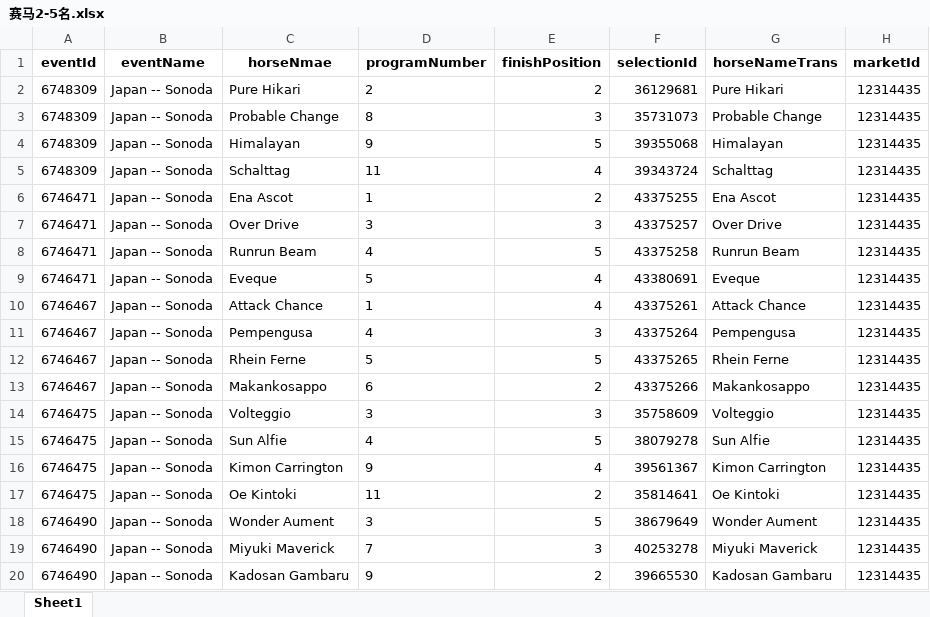
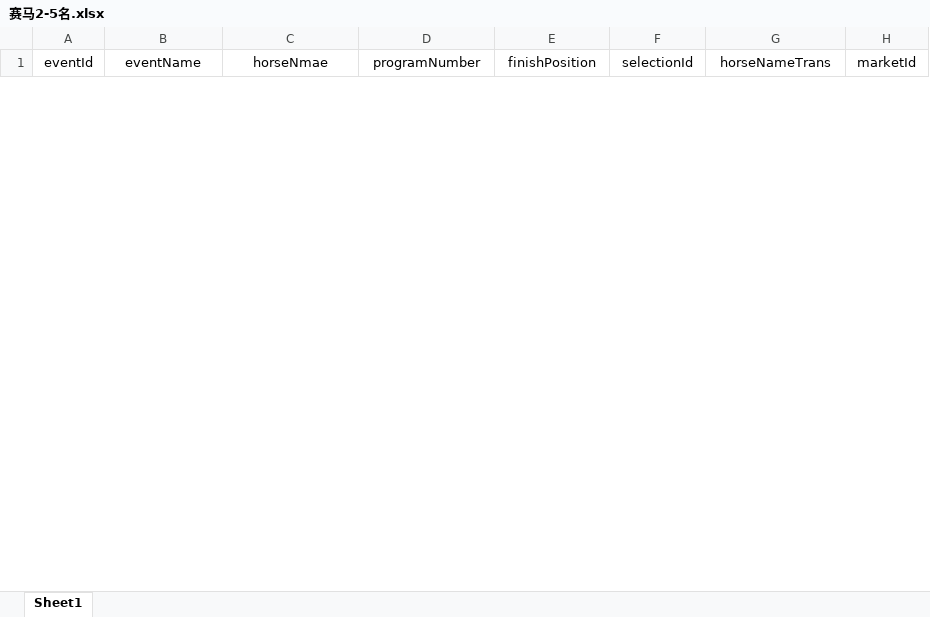
Before and after one commit to mbappewang/hub88-config, an Excel workbook: excel/赛马2-5名.xlsx, sheet Sheet1, drawn as a sheet; only a part is shown; values as stored, in another font and other column widths than the file's, no borders; removed rows and columns are numbered as before the commit, all else as after; the diff covers the shown part only; the diff names each change by its address in the sheet, - before the commit and + after, or states it on an @@ line.

```diff
--- a/excel/赛马2-5名.xlsx (sheet Sheet1)
+++ b/excel/赛马2-5名.xlsx (sheet Sheet1)
-A1:H1 bold: on
+A1:H1 bold: off
-row 2: 6748309 | Japan -- Sonoda | Pure Hikari | 2 | 2 | 36129681 | Pure Hikari | 12314435
-row 3: 6748309 | Japan -- Sonoda | Probable Change | 8 | 3 | 35731073 | Probable Change | 12314435
-row 4: 6748309 | Japan -- Sonoda | Himalayan | 9 | 5 | 39355068 | Himalayan | 12314435
-row 5: 6748309 | Japan -- Sonoda | Schalttag | 11 | 4 | 39343724 | Schalttag | 12314435
-row 6: 6746471 | Japan -- Sonoda | Ena Ascot | 1 | 2 | 43375255 | Ena Ascot | 12314435
-row 7: 6746471 | Japan -- Sonoda | Over Drive | 3 | 3 | 43375257 | Over Drive | 12314435
-row 8: 6746471 | Japan -- Sonoda | Runrun Beam | 4 | 5 | 43375258 | Runrun Beam | 12314435
-row 9: 6746471 | Japan -- Sonoda | Eveque | 5 | 4 | 43380691 | Eveque | 12314435
-row 10: 6746467 | Japan -- Sonoda | Attack Chance | 1 | 4 | 43375261 | Attack Chance | 12314435
-row 11: 6746467 | Japan -- Sonoda | Pempengusa | 4 | 3 | 43375264 | Pempengusa | 12314435
-row 12: 6746467 | Japan -- Sonoda | Rhein Ferne | 5 | 5 | 43375265 | Rhein Ferne | 12314435
-row 13: 6746467 | Japan -- Sonoda | Makankosappo | 6 | 2 | 43375266 | Makankosappo | 12314435
-row 14: 6746475 | Japan -- Sonoda | Volteggio | 3 | 3 | 35758609 | Volteggio | 12314435
-row 15: 6746475 | Japan -- Sonoda | Sun Alfie | 4 | 5 | 38079278 | Sun Alfie | 12314435
-row 16: 6746475 | Japan -- Sonoda | Kimon Carrington | 9 | 4 | 39561367 | Kimon Carrington | 12314435
-row 17: 6746475 | Japan -- Sonoda | Oe Kintoki | 11 | 2 | 35814641 | Oe Kintoki | 12314435
-row 18: 6746490 | Japan -- Sonoda | Wonder Aument | 3 | 5 | 38679649 | Wonder Aument | 12314435
-row 19: 6746490 | Japan -- Sonoda | Miyuki Maverick | 7 | 3 | 40253278 | Miyuki Maverick | 12314435
-row 20: 6746490 | Japan -- Sonoda | Kadosan Gambaru | 9 | 2 | 39665530 | Kadosan Gambaru | 12314435
```
Also changed, not shown: 4 added rows and 169 removed rows elsewhere in this sheet, 5 other files.
